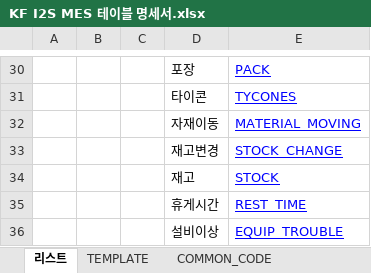
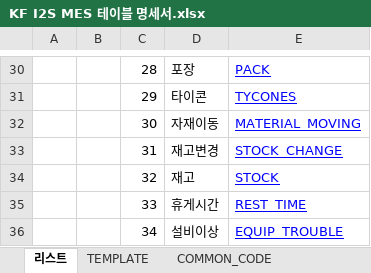
Before and after one commit to kfadmin7055/I2S.SQL.COMMON.DATA.QUERY, an Excel workbook: DBTableSchema/KF I2S MES 테이블 명세서.xlsx, sheet 리스트, drawn as a sheet; only a part is shown, gaps mark what is left out; values as stored, in another font and other column widths than the file's, no borders; the diff covers the shown part only; the diff names each change by its address in the sheet, - before the commit and + after, or states it on an @@ line.

```diff
--- a/DBTableSchema/KF I2S MES 테이블 명세서.xlsx (sheet 리스트)
+++ b/DBTableSchema/KF I2S MES 테이블 명세서.xlsx (sheet 리스트)
-C30: (empty)
+C30: 28
-C31: (empty)
+C31: 29
-C32: (empty)
+C32: 30
-C33: (empty)
+C33: 31
-C34: (empty)
+C34: 32
-C35: (empty)
+C35: 33
-C36: (empty)
+C36: 34
```
Also changed, not shown: 28 edited cells elsewhere in this sheet, sheet VEHICLE, sheet PROCESS, sheet EMPLOYEES, other sheet tabs.
